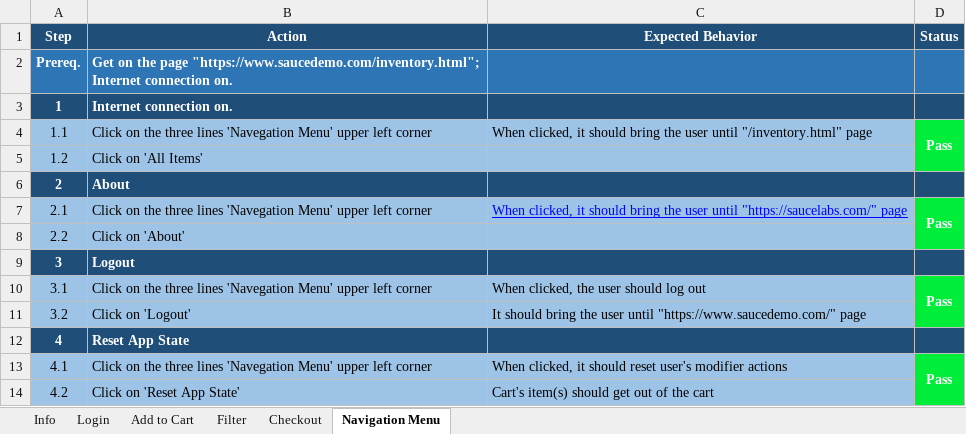
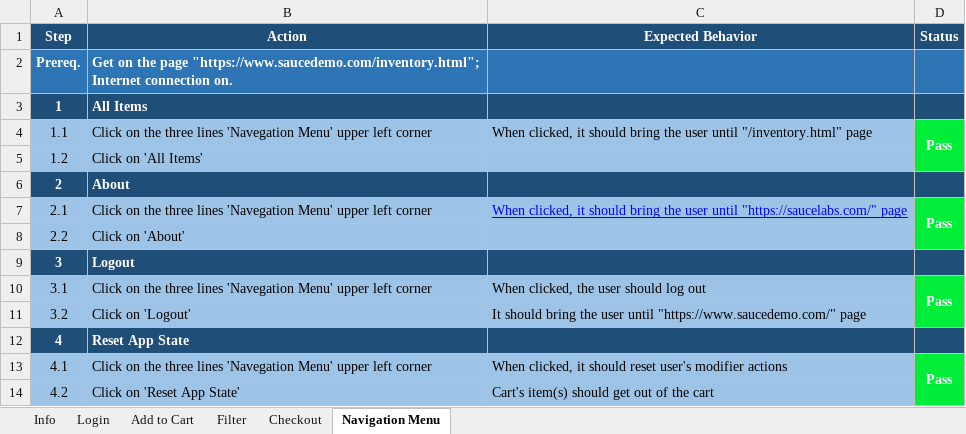
Before and after one commit to SrDavidVilasBoas/Sauce_Labs_Manual_Testing, an Excel workbook: Test_Cases.xlsx, sheet Navigation Menu, drawn as a sheet; values as stored, in another font and other column widths than the file's, no borders; the diff names each change by its address in the sheet, - before the commit and + after, or states it on an @@ line.

```diff
--- a/Test_Cases.xlsx (sheet Navigation Menu)
+++ b/Test_Cases.xlsx (sheet Navigation Menu)
-B3 (Action): Internet connection on.
+B3 (Action): All Items
```
Also changed, not shown: sheet Checkout, 2 other files.
